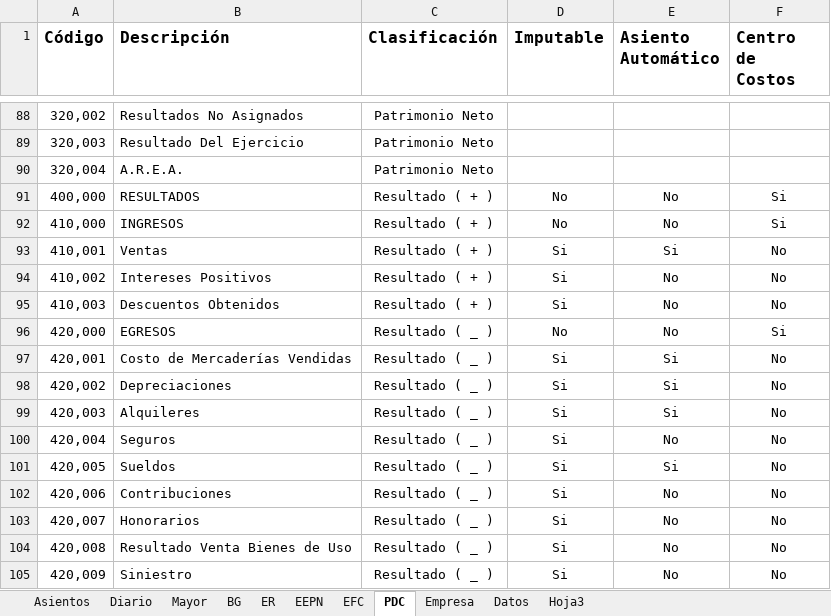
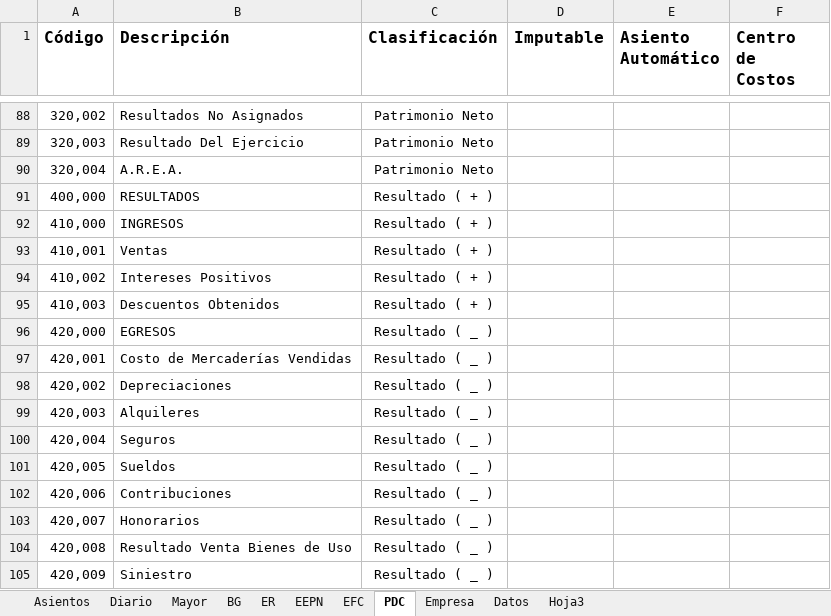
Before and after one commit to edgardoraul/Contabilidad, an Excel workbook: Contabilidad.xlsm, sheet PDC, drawn as a sheet; only a part is shown, gaps mark what is left out; values as stored, in another font and other column widths than the file's, no borders; table styles not drawn; the diff covers the shown part only; the diff names each change by its address in the sheet, - before the commit and + after, or states it on an @@ line.

Commit message:
Más formato y

```diff
--- a/Contabilidad.xlsm (sheet PDC)
+++ b/Contabilidad.xlsm (sheet PDC)
-D91:D92 (Imputable): No
+D91:D92 (Imputable): (empty)
-E91:E92 (Asiento Automático): No
+E91:E92 (Asiento Automático): (empty)
-F91:F92 (Centro de Costos): Si
+F91:F92 (Centro de Costos): (empty)
-D93:D95 (Imputable): Si
+D93:D95 (Imputable): (empty)
-E93 (Asiento Automático): Si
+E93 (Asiento Automático): (empty)
-F93:F95 (Centro de Costos): No
+F93:F95 (Centro de Costos): (empty)
-E94:E96 (Asiento Automático): No
+E94:E96 (Asiento Automático): (empty)
-D96 (Imputable): No
+D96 (Imputable): (empty)
-F96 (Centro de Costos): Si
+F96 (Centro de Costos): (empty)
-D97:D105 (Imputable): Si
+D97:D105 (Imputable): (empty)
-E97:E99 (Asiento Automático): Si
+E97:E99 (Asiento Automático): (empty)
-F97:F105 (Centro de Costos): No
+F97:F105 (Centro de Costos): (empty)
-E100 (Asiento Automático): No
+E100 (Asiento Automático): (empty)
-E101 (Asiento Automático): Si
+E101 (Asiento Automático): (empty)
-E102:E105 (Asiento Automático): No
+E102:E105 (Asiento Automático): (empty)
```
Also changed, not shown: 26 edited cells elsewhere in this sheet, sheet Datos, sheet Asientos, sheet Diario, charts or pictures.
